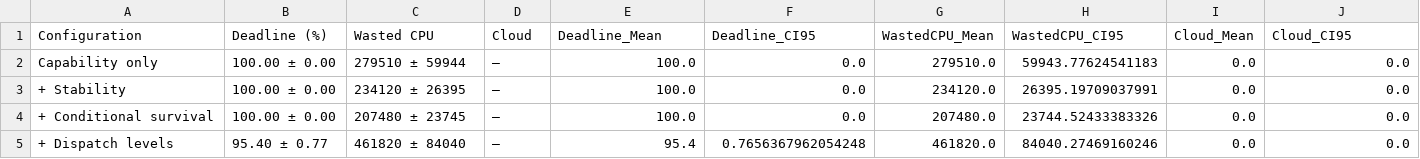
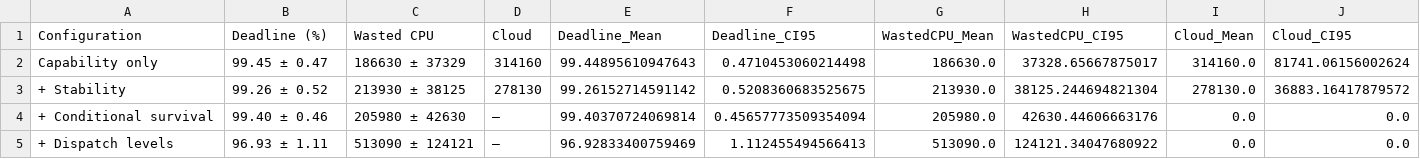
Before and after one commit to mishtigandhi05/adaptive-stability-aware-volunteer-scheduler, a CSV file: results/table2_ablation.csv, drawn as a sheet; only a part is shown; the diff covers the shown part only.

```diff
--- a/results/table2_ablation.csv
+++ b/results/table2_ablation.csv
@@ -1,5 +1,5 @@
 Configuration,Deadline (%),Wasted CPU,Cloud,Deadline_Mean,Deadline_CI95,WastedCPU_Mean,WastedCPU_CI95,Cloud_Mean,Cloud_CI95
-Capability only,100.00 ± 0.00,279510 ± 59944,–,100.0,0.0,279510.0,59943.77624541183,0.0,0.0
-+ Stability,100.00 ± 0.00,234120 ± 26395,–,100.0,0.0,234120.0,26395.19709037991,0.0,0.0
-+ Conditional survival,100.00 ± 0.00,207480 ± 23745,–,100.0,0.0,207480.0,23744.52433383326,0.0,0.0
-+ Dispatch levels,95.40 ± 0.77,461820 ± 84040,–,95.4,0.7656367962054248,461820.0,84040.27469160246,0.0,0.0
+Capability only,99.45 ± 0.47,186630 ± 37329,314160,99.44895610947643,0.4710453060214498,186630.0,37328.65667875017,314160.0,81741.06156002624
++ Stability,99.26 ± 0.52,213930 ± 38125,278130,99.26152714591142,0.5208360683525675,213930.0,38125.244694821304,278130.0,36883.16417879572
++ Conditional survival,99.40 ± 0.46,205980 ± 42630,–,99.40370724069814,0.45657773509354094,205980.0,42630.44606663176,0.0,0.0
++ Dispatch levels,96.93 ± 1.11,513090 ± 124121,–,96.92833400759469,1.112455494566413,513090.0,124121.34047680922,0.0,0.0
```
Also changed, not shown: 27 edited cells elsewhere in this file, results/table1_main_results.csv, results/table3_coavailability.csv, 31 other files.
